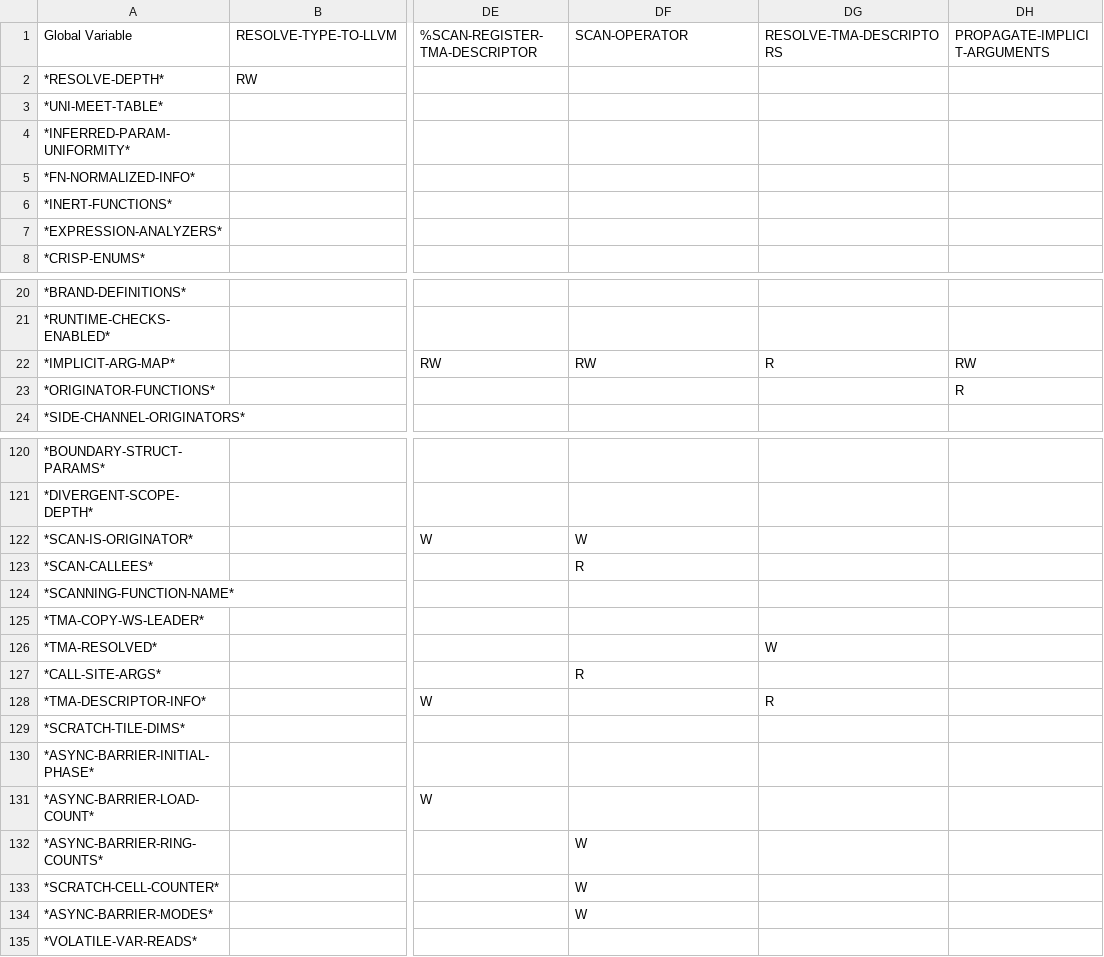
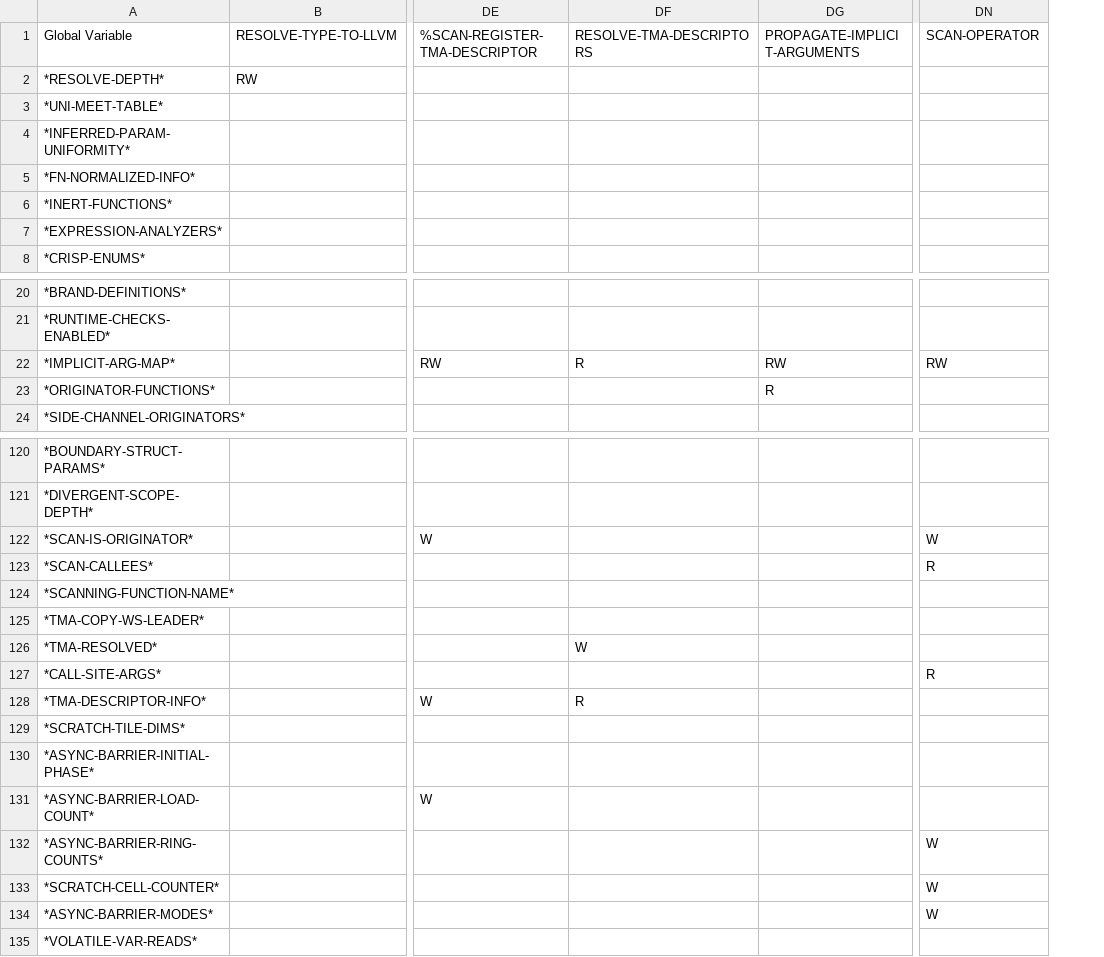
Before and after one commit to cperkinscperkins/crisp, a CSV file: docs/globals_matrix_writes.csv, drawn as a sheet; only a part is shown, gaps mark what is left out; removed rows and columns are numbered as before the commit, all else as after; the diff covers the shown part only; the diff names each change by its address in the sheet, - before the commit and + after, or states it on an @@ line.

```diff
--- a/docs/globals_matrix_writes.csv
+++ b/docs/globals_matrix_writes.csv
-column DG, row 1: RESOLVE-TMA-DESCRIPTORS; row 22: R; rows 126-128: W |  | R
+column DN, row 1: SCAN-OPERATOR; row 22: RW; rows 122-134: W | R |  |  |  | R |  |  |  |  | W | W | W
-DF1: SCAN-OPERATOR
+DF1: RESOLVE-TMA-DESCRIPTORS
-DF22: RW
+DF22: R
-DF122: W
+DF122: (empty)
-DF123: R
+DF123: (empty)
-DF126: (empty)
+DF126: W
-DF127: R
+DF127: (empty)
-DF128: (empty)
+DF128: R
-DF132:DF134: W
+DF132:DF134: (empty)
```
Also changed, not shown: 1 added row and 1 edited cell elsewhere in this file, docs/globals_matrix.csv, 3 other files.
